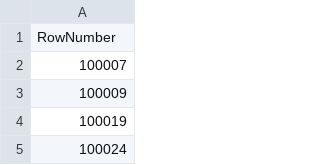
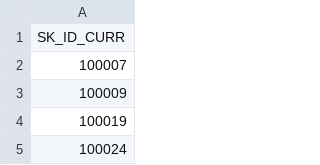
Before and after one commit to stephaniekelley/genderbias, a CSV file: testRowIDs.csv, drawn as a sheet; only a part is shown.

Commit message:
Update testRowIDs.csv

```diff
--- a/testRowIDs.csv
+++ b/testRowIDs.csv
@@ -1,2 +1,2 @@
-RowNumber
+SK_ID_CURR
 100007
```
